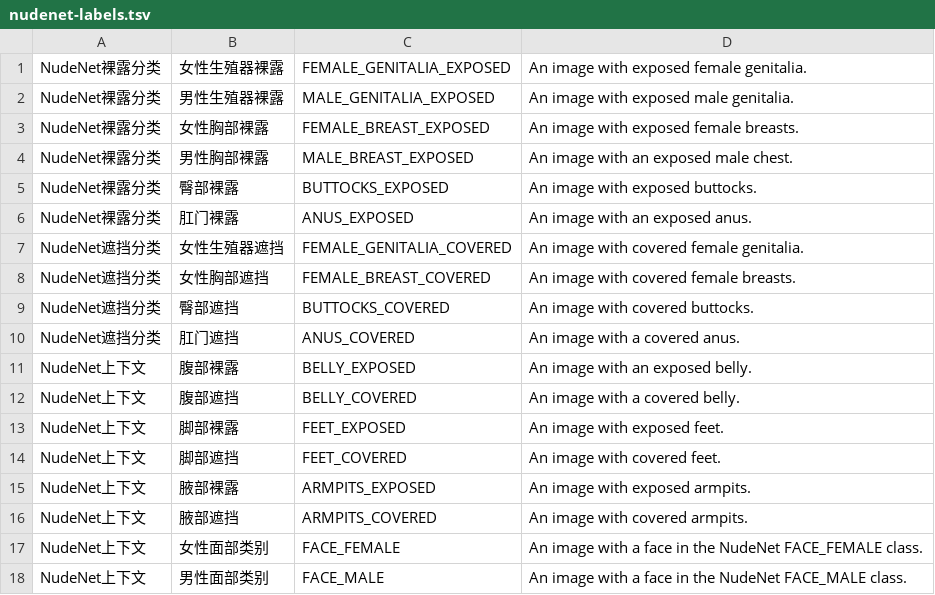
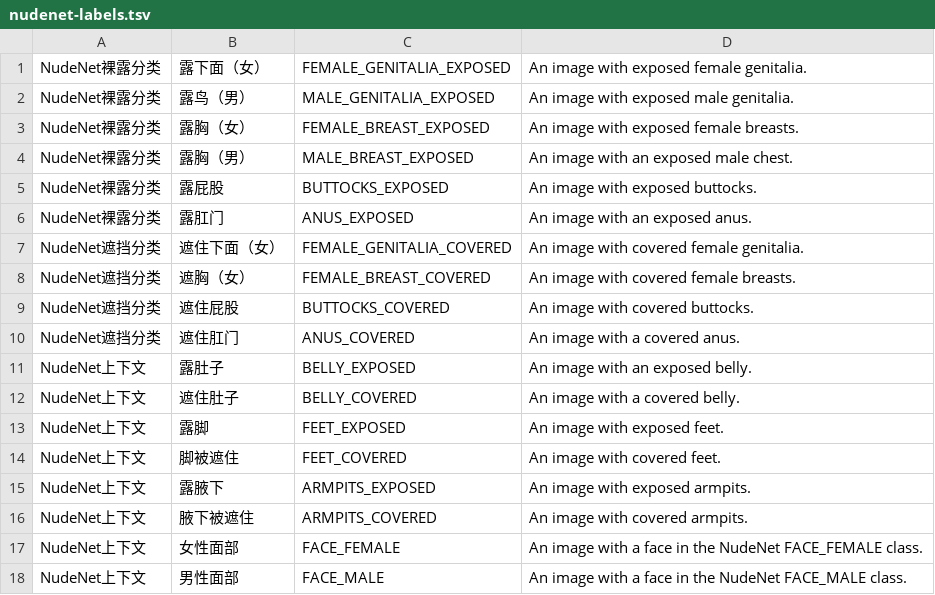
Before and after one commit to mcxen/AvaMedia, a TSV file: src/AvaMedia.Core/Assets/AiLexicons/nudenet-labels.tsv, drawn as a sheet.

```diff
--- a/src/AvaMedia.Core/Assets/AiLexicons/nudenet-labels.tsv
+++ b/src/AvaMedia.Core/Assets/AiLexicons/nudenet-labels.tsv
@@ -1,18 +1,18 @@
-NudeNet裸露分类	女性生殖器裸露	FEMALE_GENITALIA_EXPOSED	An image with exposed female genitalia.
-NudeNet裸露分类	男性生殖器裸露	MALE_GENITALIA_EXPOSED	An image with exposed male genitalia.
-NudeNet裸露分类	女性胸部裸露	FEMALE_BREAST_EXPOSED	An image with exposed female breasts.
-NudeNet裸露分类	男性胸部裸露	MALE_BREAST_EXPOSED	An image with an exposed male chest.
-NudeNet裸露分类	臀部裸露	BUTTOCKS_EXPOSED	An image with exposed buttocks.
-NudeNet裸露分类	肛门裸露	ANUS_EXPOSED	An image with an exposed anus.
-NudeNet遮挡分类	女性生殖器遮挡	FEMALE_GENITALIA_COVERED	An image with covered female genitalia.
-NudeNet遮挡分类	女性胸部遮挡	FEMALE_BREAST_COVERED	An image with covered female breasts.
-NudeNet遮挡分类	臀部遮挡	BUTTOCKS_COVERED	An image with covered buttocks.
-NudeNet遮挡分类	肛门遮挡	ANUS_COVERED	An image with a covered anus.
-NudeNet上下文	腹部裸露	BELLY_EXPOSED	An image with an exposed belly.
-NudeNet上下文	腹部遮挡	BELLY_COVERED	An image with a covered belly.
-NudeNet上下文	脚部裸露	FEET_EXPOSED	An image with exposed feet.
-NudeNet上下文	脚部遮挡	FEET_COVERED	An image with covered feet.
-NudeNet上下文	腋部裸露	ARMPITS_EXPOSED	An image with exposed armpits.
-NudeNet上下文	腋部遮挡	ARMPITS_COVERED	An image with covered armpits.
-NudeNet上下文	女性面部类别	FACE_FEMALE	An image with a face in the NudeNet FACE_FEMALE class.
-NudeNet上下文	男性面部类别	FACE_MALE	An image with a face in the NudeNet FACE_MALE class.
+NudeNet裸露分类	露下面（女）	FEMALE_GENITALIA_EXPOSED	An image with exposed female genitalia.
+NudeNet裸露分类	露鸟（男）	MALE_GENITALIA_EXPOSED	An image with exposed male genitalia.
+NudeNet裸露分类	露胸（女）	FEMALE_BREAST_EXPOSED	An image with exposed female breasts.
+NudeNet裸露分类	露胸（男）	MALE_BREAST_EXPOSED	An image with an exposed male chest.
+NudeNet裸露分类	露屁股	BUTTOCKS_EXPOSED	An image with exposed buttocks.
+NudeNet裸露分类	露肛门	ANUS_EXPOSED	An image with an exposed anus.
+NudeNet遮挡分类	遮住下面（女）	FEMALE_GENITALIA_COVERED	An image with covered female genitalia.
+NudeNet遮挡分类	遮胸（女）	FEMALE_BREAST_COVERED	An image with covered female breasts.
+NudeNet遮挡分类	遮住屁股	BUTTOCKS_COVERED	An image with covered buttocks.
+NudeNet遮挡分类	遮住肛门	ANUS_COVERED	An image with a covered anus.
+NudeNet上下文	露肚子	BELLY_EXPOSED	An image with an exposed belly.
+NudeNet上下文	遮住肚子	BELLY_COVERED	An image with a covered belly.
+NudeNet上下文	露脚	FEET_EXPOSED	An image with exposed feet.
+NudeNet上下文	脚被遮住	FEET_COVERED	An image with covered feet.
+NudeNet上下文	露腋下	ARMPITS_EXPOSED	An image with exposed armpits.
+NudeNet上下文	腋下被遮住	ARMPITS_COVERED	An image with covered armpits.
+NudeNet上下文	女性面部	FACE_FEMALE	An image with a face in the NudeNet FACE_FEMALE class.
+NudeNet上下文	男性面部	FACE_MALE	An image with a face in the NudeNet FACE_MALE class.
```
Also changed, not shown: src/AvaMedia.Core/Assets/AiLexicons/joytag-zh-curated.tsv, src/AvaMedia.Core/Assets/AiLexicons/joytag-zh.tsv, 5 other files.
